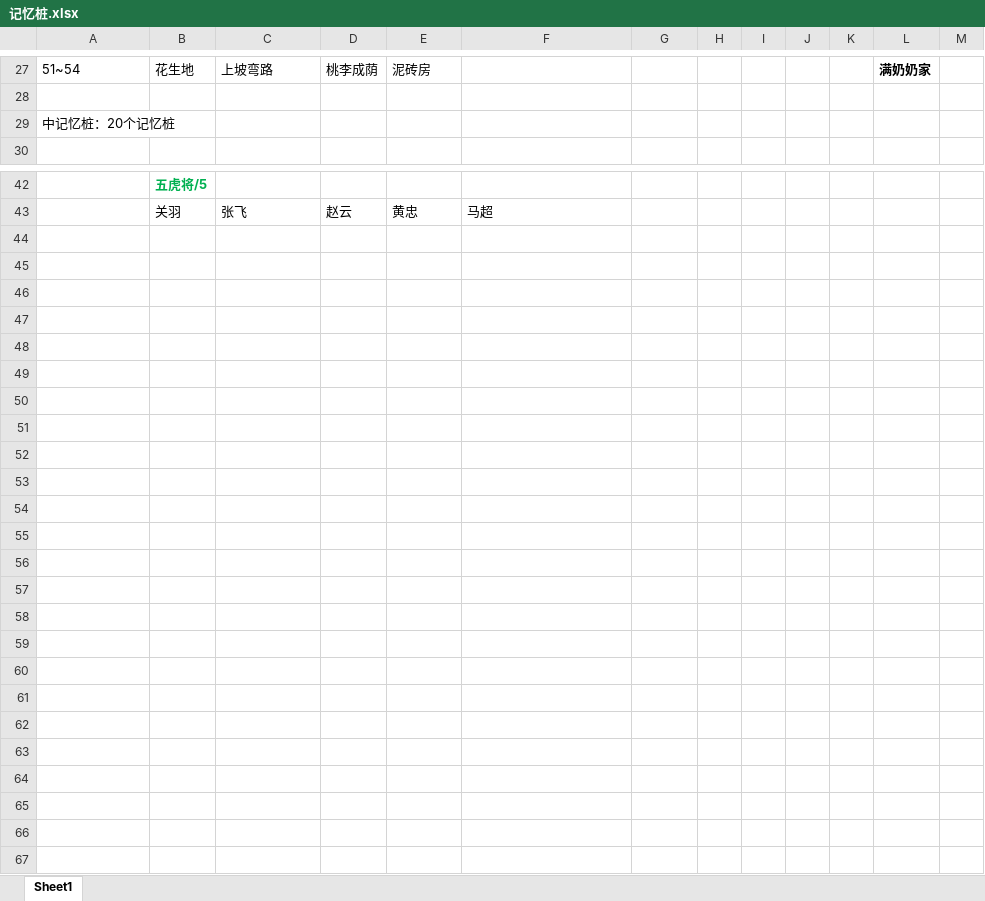
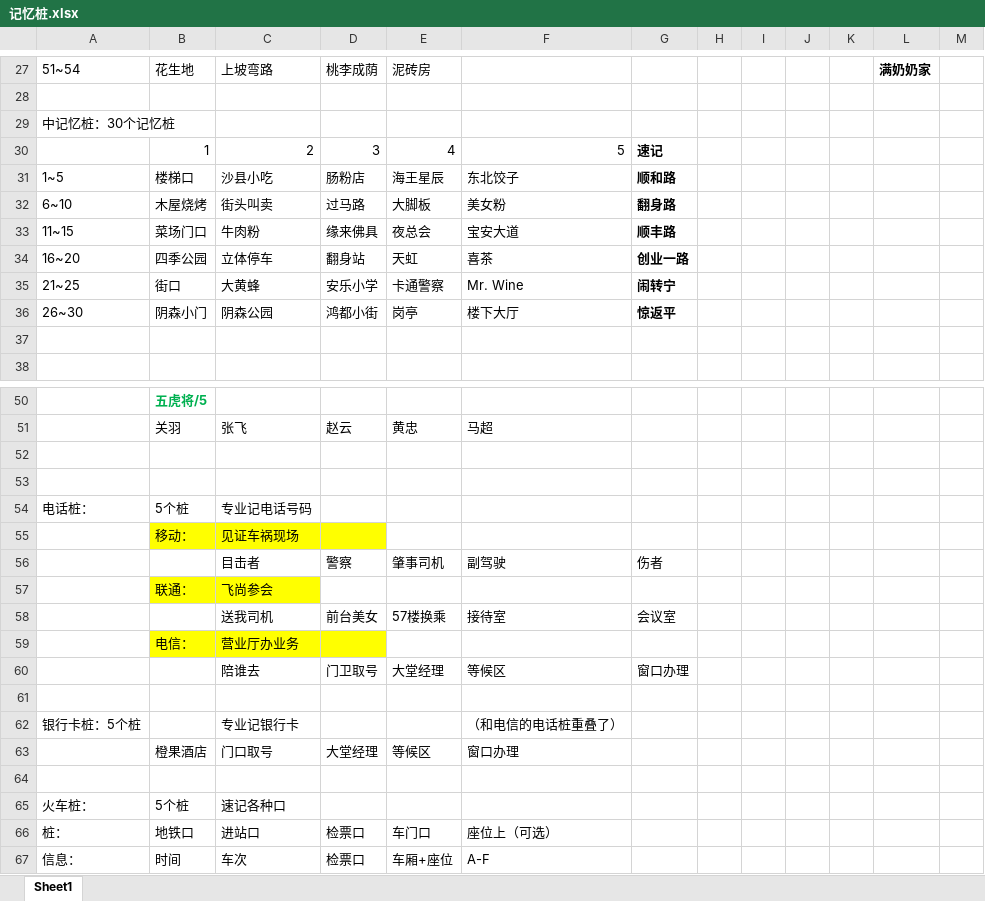
Before and after one commit to YinChao126/MagicMemory, an Excel workbook: 记忆桩/记忆桩.xlsx, sheet Sheet1, drawn as a sheet; only a part is shown, gaps mark what is left out; values as stored, in another font and other column widths than the file's, no borders; the diff names each change by its address in the sheet, - before the commit and + after, or states it on an @@ line.

```diff
--- a/记忆桩/记忆桩.xlsx (sheet Sheet1)
+++ b/记忆桩/记忆桩.xlsx (sheet Sheet1)
-A29: 中记忆桩：20个记忆桩
+A29: 中记忆桩：30个记忆桩
+row 30:  | 1 | 2 | 3 | 4 | 5 | 速记
+row 31: 1~5 | 楼梯口 | 沙县小吃 | 肠粉店 | 海王星辰 | 东北饺子 | 顺和路
+row 32: 6~10 | 木屋烧烤 | 街头叫卖 | 过马路 | 大脚板 | 美女粉 | 翻身路
+row 33: 11~15 | 菜场门口 | 牛肉粉 | 缘来佛具 | 夜总会 | 宝安大道 | 顺丰路
+row 34: 16~20 | 四季公园 | 立体停车 | 翻身站 | 天虹 | 喜茶 | 创业一路
+row 35: 21~25 | 街口 | 大黄蜂 | 安乐小学 | 卡通警察 | Mr. Wine | 闹转宁
+row 36: 26~30 | 阴森小门 | 阴森公园 | 鸿都小街 | 岗亭 | 楼下大厅 | 惊返平
+row 37: (empty)
+row 52: (empty)
+row 53: (empty)
+row 54: 电话桩： | 5个桩 | 专业记电话号码
+row 55:  | 移动： | 见证车祸现场
+row 56:  |  | 目击者 | 警察 | 肇事司机 | 副驾驶 | 伤者
+row 57:  | 联通： | 飞尚参会
+row 58:  |  | 送我司机 | 前台美女 | 57楼换乘 | 接待室 | 会议室
+row 59:  | 电信： | 营业厅办业务
+row 60:  |  | 陪谁去 | 门卫取号 | 大堂经理 | 等候区 | 窗口办理
+row 61: (empty)
+row 62: 银行卡桩：5个桩 |  | 专业记银行卡 |  |  | （和电信的电话桩重叠了）
+row 63:  | 橙果酒店 | 门口取号 | 大堂经理 | 等候区 | 窗口办理
+row 64: (empty)
+row 65: 火车桩： | 5个桩 | 速记各种口
+row 66: 桩： | 地铁口 | 进站口 | 检票口 | 车门口 | 座位上（可选）
+row 67: 信息： | 时间 | 车次 | 检票口 | 车厢+座位 | A-F
```
Also changed, not shown: 编码/字母和数字映射.xlsx, 编码/数字矩阵映射.xlsx, 2 other files.
